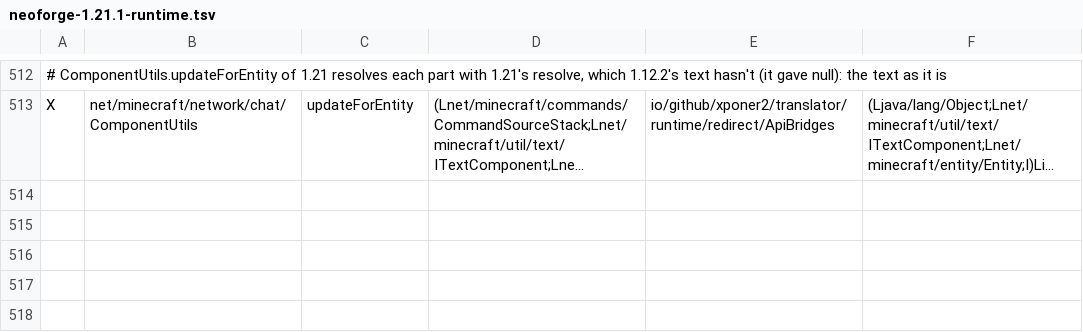
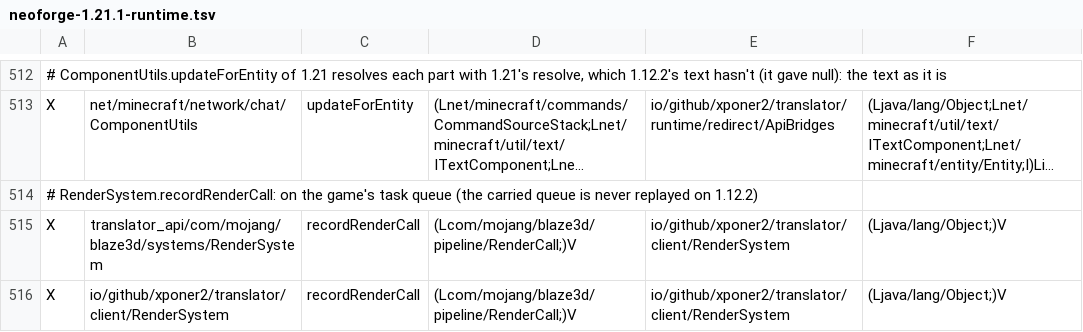
Before and after one commit to Xponer2/translator, a TSV file: src/main/resources/assets/translator/runtime/neoforge-1.21.1-runtime.tsv, drawn as a sheet; only a part is shown, gaps mark what is left out; long unchanged cells end in …; the diff names each change by its address in the sheet, - before the commit and + after, or states it on an @@ line.

```diff
--- a/src/main/resources/assets/translator/runtime/neoforge-1.21.1-runtime.tsv
+++ b/src/main/resources/assets/translator/runtime/neoforge-1.21.1-runtime.tsv
+row 514: # RenderSystem.recordRenderCall: on the game's task queue (the carried queue is never replayed on 1.12.2)
+row 515: X | translator_api/com/mojang/blaze3d/systems/RenderSystem | recordRenderCall | (Lcom/mojang/blaze3d/pipeline/RenderCall;)V | io/github/xponer2/translator/client/RenderSystem | (Ljava/lang/Object;)V
+row 516: X | io/github/xponer2/translator/client/RenderSystem | recordRenderCall | (Lcom/mojang/blaze3d/pipeline/RenderCall;)V | io/github/xponer2/translator/client/RenderSystem | (Ljava/lang/Object;)V
```
Also changed, not shown: 4 other files.
